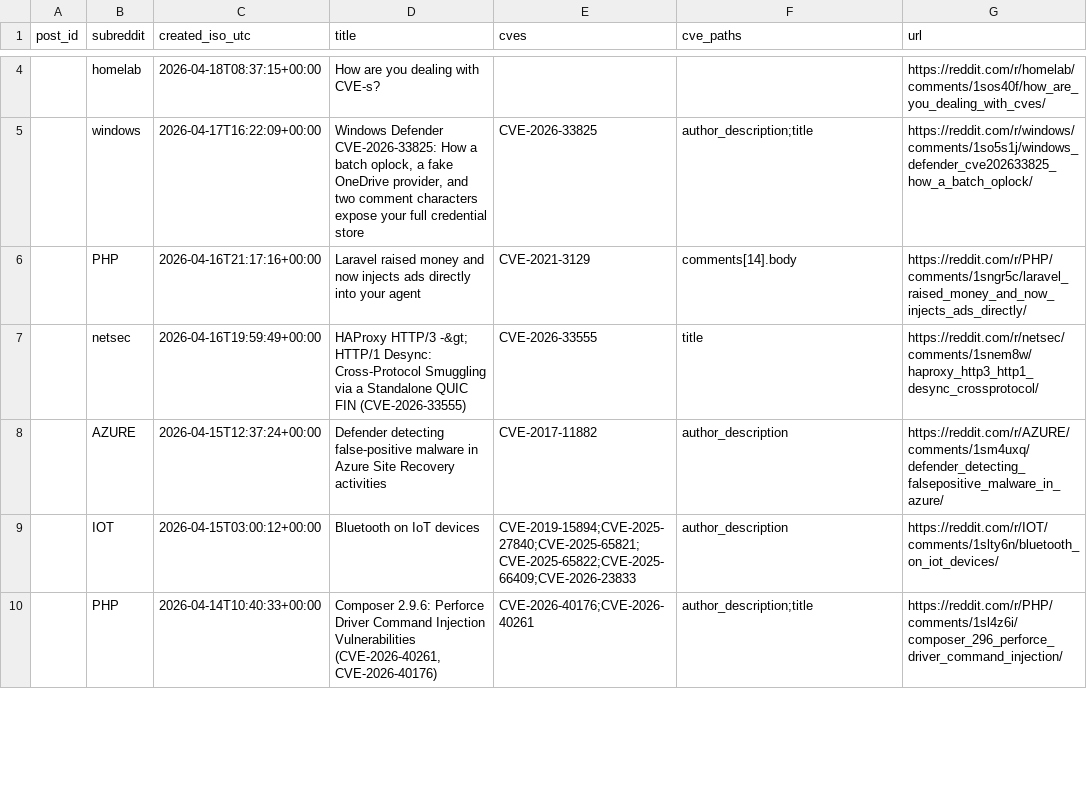
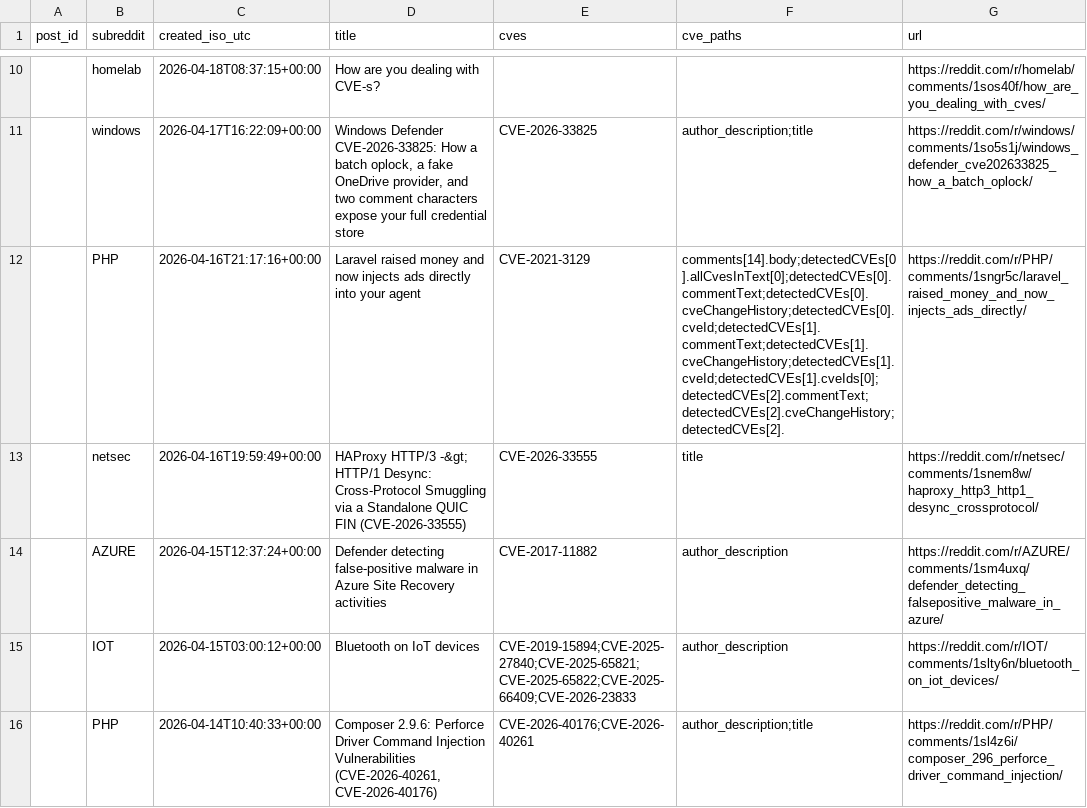
Before and after one commit to therohantilwani/Reddit_CVE_detection, a CSV file: reddit_cve_key_audit.csv, drawn as a sheet; only a part is shown, gaps mark what is left out; the diff covers the shown part only.

```diff
--- a/reddit_cve_key_audit.csv
+++ b/reddit_cve_key_audit.csv
@@ -5,3 +11,3 @@ post_id,subreddit,created_iso_utc,title,cves,cve_paths,url
 ,windows,2026-04-17T16:22:09+00:00,"Windows Defender CVE-2026-33825: How a batch oplock, a fake OneDrive provider, and two comment characters expose your full credential store",CVE-2026-33825,author_description;title,https://reddit.com/r/windows/comments/1so5s1j/windows_defender_cve202633825_how_a_batch_oplock/
-,PHP,2026-04-16T21:17:16+00:00,Laravel raised money and now injects ads directly into your agent,CVE-2021-3129,comments[14].body,https://reddit.com/r/PHP/comments/1sngr5c/laravel_raised_money_and_now_injects_ads_directly/
+,PHP,2026-04-16T21:17:16+00:00,Laravel raised money and now injects ads directly into your agent,CVE-2021-3129,comments[14].body;detectedCVEs[0].allCvesInText[0];detectedCVEs[0].commentText;detectedCVEs[0].cveChangeHistory;detectedCVEs[0].cveId;detectedCVEs[1].commentText;detectedCVEs[1].cveChangeHistory;detectedCVEs[1].cveId;detectedCVEs[1].cveIds[0];detectedCVEs[2].commentText;detectedCVEs[2].cveChangeHistory;detectedCVEs[2].,https://reddit.com/r/PHP/comments/1sngr5c/laravel_raised_money_and_now_injects_ads_directly/
 ,netsec,2026-04-16T19:59:49+00:00,HAProxy HTTP/3 -&gt; HTTP/1 Desync: Cross-Protocol Smuggling via a Standalone QUIC FIN (CVE-2026-33555),CVE-2026-33555,title,https://reddit.com/r/netsec/comments/1snem8w/haproxy_http3_http1_desync_crossprotocol/
```
Also changed, not shown: 6 added rows, 6 removed rows and 20 edited cells elsewhere in this file, cve_lead_time.csv, cve_summary.csv, 3 other files.
